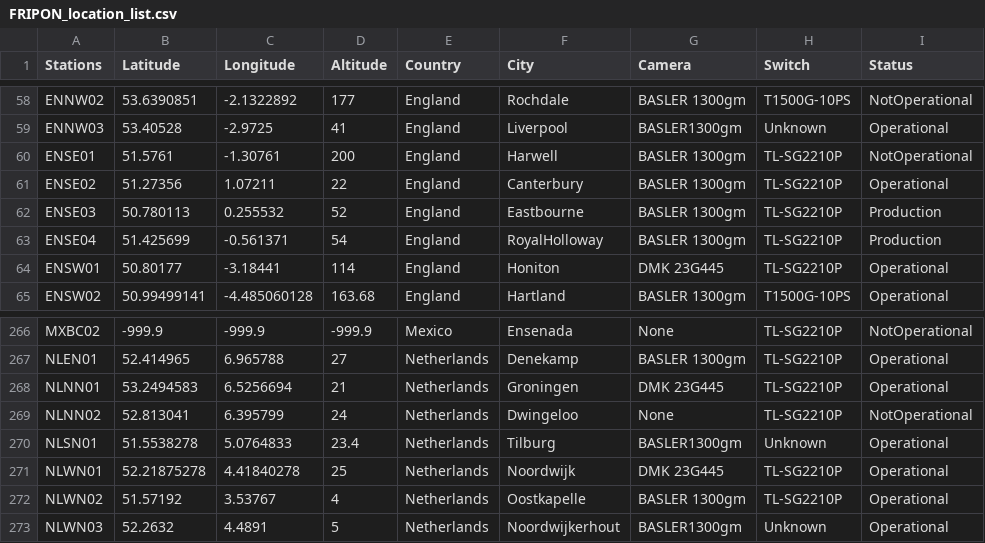
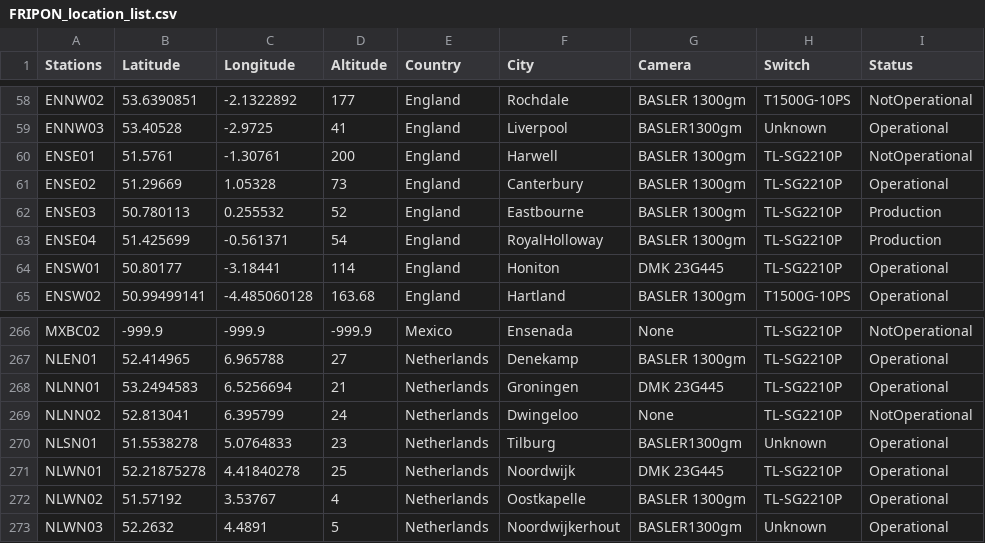
Before and after one commit to SCAMP99/SCAMP, a CSV file: FRIPON_location_list.csv, drawn as a sheet; only a part is shown, gaps mark what is left out; the diff names each change by its address in the sheet, - before the commit and + after, or states it on an @@ line.

Commit message:
Add files via upload

```diff
--- a/FRIPON_location_list.csv
+++ b/FRIPON_location_list.csv
-B61 (Latitude): 51.27356
+B61 (Latitude): 51.29669
-C61 (Longitude): 1.07211
+C61 (Longitude): 1.05328
-D61 (Altitude): 22
+D61 (Altitude): 73
-D270 (Altitude): 23.4
+D270 (Altitude): 23
```
